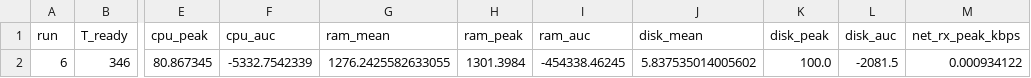
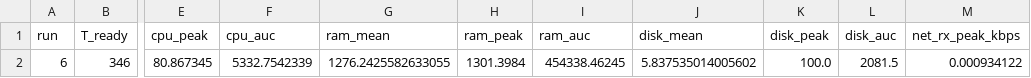
Before and after one commit to msmsms1125/k3s-lifecycle-profiling, a CSV file: results/step12_apply_tinyllama_http/run_6/stats.csv, drawn as a sheet; only a part is shown, gaps mark what is left out; the diff names each change by its address in the sheet, - before the commit and + after, or states it on an @@ line.

```diff
--- a/results/step12_apply_tinyllama_http/run_6/stats.csv
+++ b/results/step12_apply_tinyllama_http/run_6/stats.csv
-F2 (cpu_auc): -5332.7542339
+F2 (cpu_auc): 5332.7542339
-I2 (ram_auc): -454338.46245
+I2 (ram_auc): 454338.46245
-L2 (disk_auc): -2081.5
+L2 (disk_auc): 2081.5
```
Also changed, not shown: results/step12_apply_tinyllama_http/run_3/stats.csv, results/step12_apply_tinyllama_http/run_4/stats.csv, 17 other files.
